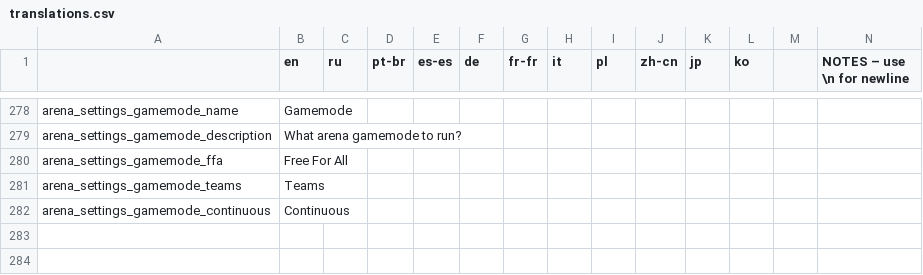
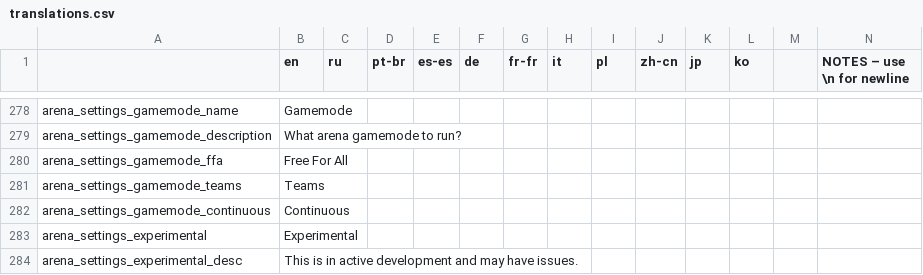
Before and after one commit to EvaisaDev/noita-arena, a CSV file: evaisa.arena/translations.csv, drawn as a sheet; only a part is shown, gaps mark what is left out; rows hold the shown columns only; the diff names each change by its address in the sheet, - before the commit and + after, or states it on an @@ line.

Commit message:
add experimental questionmark thingy

```diff
--- a/evaisa.arena/translations.csv
+++ b/evaisa.arena/translations.csv
+row 283: arena_settings_experimental | Experimental
+row 284: arena_settings_experimental_desc | This is in active development and may have issues.
```
Also changed, not shown: 1 other file.
